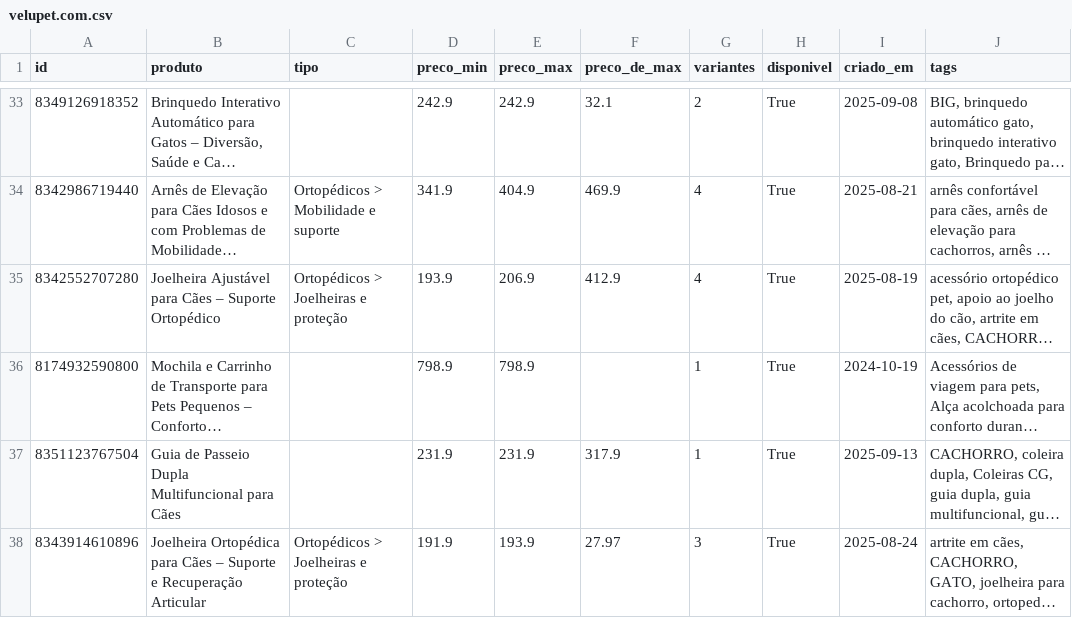
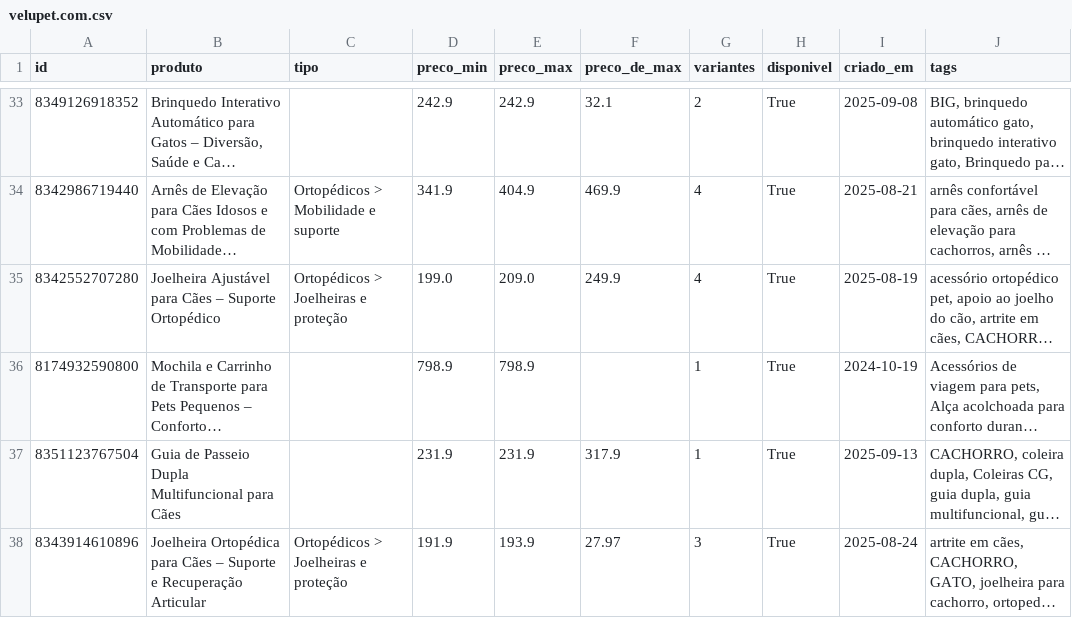
Before and after one commit to helioncontato1-coder/coletor-dados, a CSV file: dados/lojas/velupet.com.csv, drawn as a sheet; only a part is shown, gaps mark what is left out; long unchanged cells end in …; the diff names each change by its address in the sheet, - before the commit and + after, or states it on an @@ line.

```diff
--- a/dados/lojas/velupet.com.csv
+++ b/dados/lojas/velupet.com.csv
-D35 (preco_min): 193.9
+D35 (preco_min): 199.0
-E35 (preco_max): 206.9
+E35 (preco_max): 209.0
-F35 (preco_de_max): 412.9
+F35 (preco_de_max): 249.9
```
Also changed, not shown: dados/lojas/mudancas.csv, 1 other file.
